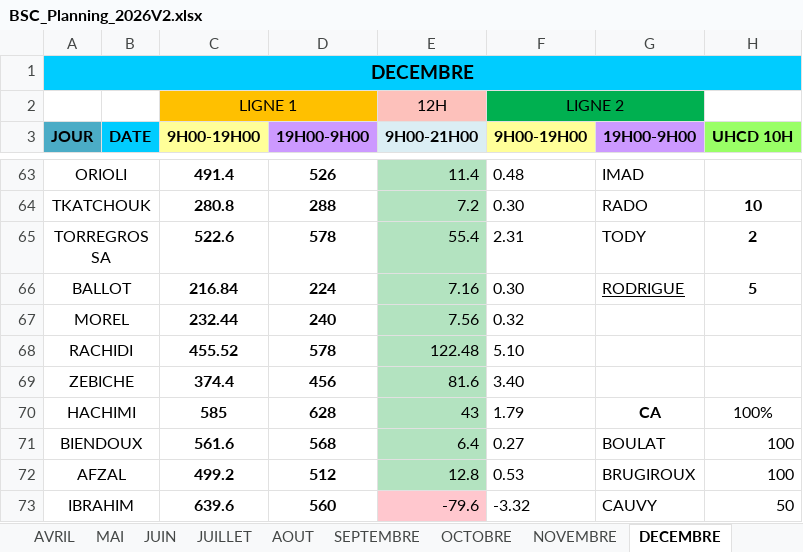
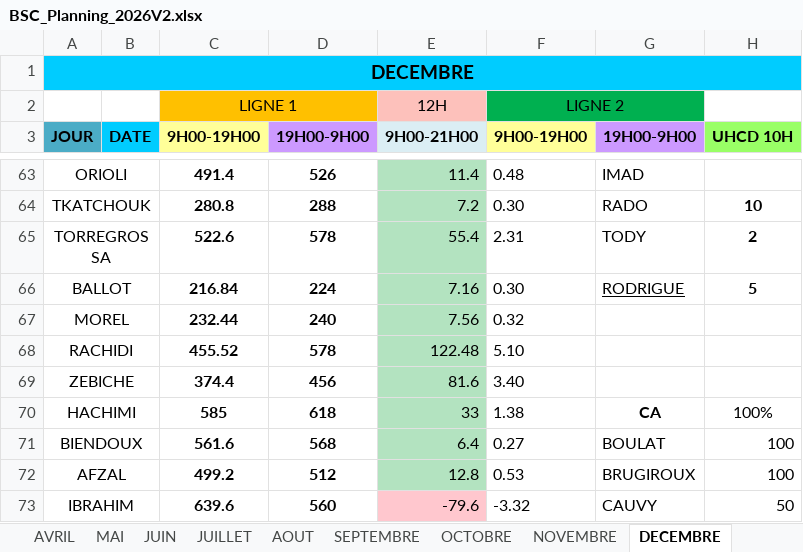
Before and after one commit to remytor-ux/planning-bsc-2026, an Excel workbook: data/BSC_Planning_2026V2.xlsx, sheet DECEMBRE, drawn as a sheet; only a part is shown, gaps mark what is left out; values as stored, in another font and other column widths than the file's, no borders; the diff names each change by its address in the sheet, - before the commit and + after, or states it on an @@ line.

```diff
--- a/data/BSC_Planning_2026V2.xlsx (sheet DECEMBRE)
+++ b/data/BSC_Planning_2026V2.xlsx (sheet DECEMBRE)
-D70 (19H00-9H00): 628
+D70 (19H00-9H00): 618
-E70 (9H00-21H00): 43
+E70 (9H00-21H00): 33
-F70 (9H00-19H00): 1.79
+F70 (9H00-19H00): 1.38
```
Also changed, not shown: sheet SEPTEMBRE.
